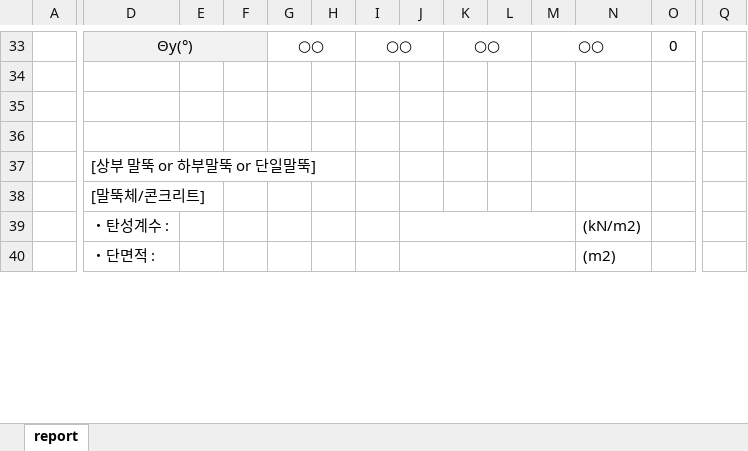
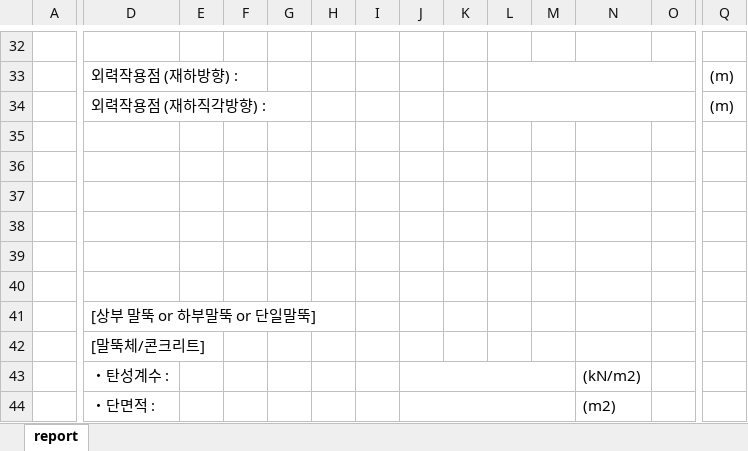
Before and after one commit to midasit-dev/plugins, an Excel workbook: projects/pile-spring/public/BaseSheet.xlsx, sheet report, drawn as a sheet; only a part is shown, gaps mark what is left out; values as stored, in another font and other column widths than the file's, no borders; charts and pictures not drawn; removed rows and columns are numbered as before the commit, all else as after; rows hold the shown columns only; the diff covers the shown part only; the diff names each change by its address in the sheet, - before the commit and + after, or states it on an @@ line.

```diff
--- a/projects/pile-spring/public/BaseSheet.xlsx (sheet report)
+++ b/projects/pile-spring/public/BaseSheet.xlsx (sheet report)
-D32:F32 fill: #F2F2F2
+D32:F32 fill: none
-row 32:  | Θy(°) |  |  | ○○ |  | ○○ |  | ○○ |  | ○○ |  | 0
+row 32: (empty)
-D33:F33 merged
-G33:H33 merged
-I33:J33 merged
-K33:L33 merged
-M33:N33 merged
-O33:P33 merged
-Q33:R33 merged
+row 33:  | 외력작용점 (재하방향) : |  |  |  |  |  |  |  |  |  |  |  | (m)
+row 34:  | 외력작용점 (재하직각방향) : |  |  |  |  |  |  |  |  |  |  |  | (m)
+row 35: (empty)
+row 36: (empty)
+row 37: (empty)
```
Also changed, not shown: 1 removed row, 15 edited cells, cell formats and merged cells elsewhere in this sheet, charts or pictures, projects/pile-spring/public/BaseSheet_jp.xlsx, 6 other files.
